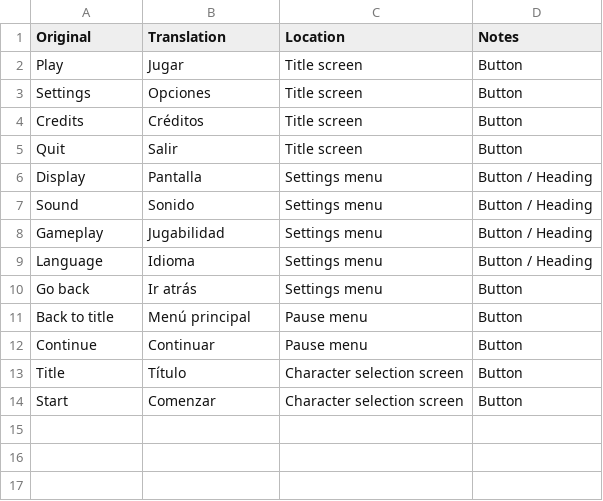
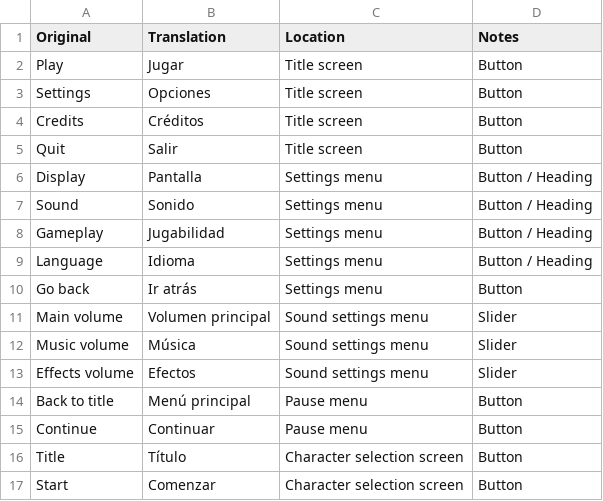
Before and after one commit to unindented/defold-template, a CSV file: i18n/es/strings.csv, drawn as a sheet.

```diff
--- a/i18n/es/strings.csv
+++ b/i18n/es/strings.csv
@@ -10,2 +10,5 @@ Language,Idioma,Settings menu,Button / Heading
 Go back,Ir atrás,Settings menu,Button
+Main volume,Volumen principal,Sound settings menu,Slider
+Music volume,Música,Sound settings menu,Slider
+Effects volume,Efectos,Sound settings menu,Slider
 Back to title,Menú principal,Pause menu,Button
```
Also changed, not shown: i18n/fr/strings.csv, 8 other files.
